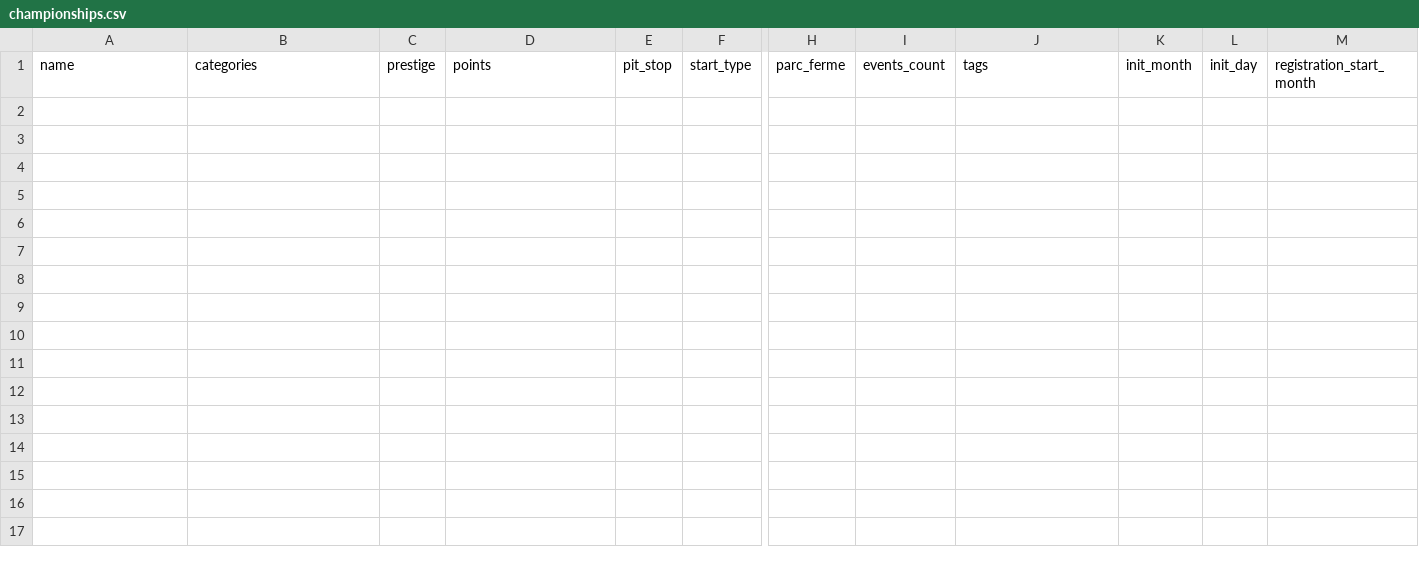
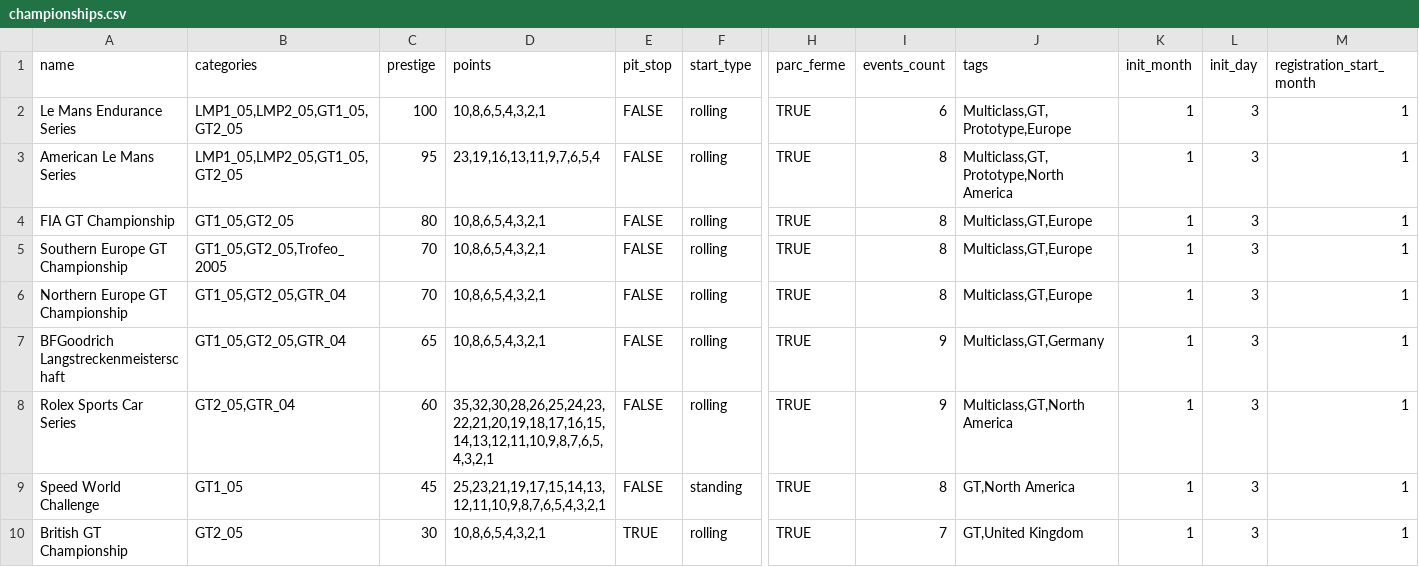
Before and after one commit to y-lohse/race-pace, a CSV file: templates/lemans_05/championships.csv, drawn as a sheet; only a part is shown, gaps mark what is left out; rows hold the shown columns only; the diff names each change by its address in the sheet, - before the commit and + after, or states it on an @@ line.

Commit message:
Fill lemans_05 scenario

```diff
--- a/templates/lemans_05/championships.csv
+++ b/templates/lemans_05/championships.csv
+row 2: Le Mans Endurance Series | LMP1_05,LMP2_05,GT1_05,GT2_05 | 100 | 10,8,6,5,4,3,2,1 | FALSE | rolling | TRUE | 6 | Multiclass,GT,Prototype,Europe | 1 | 3 | 1
+row 3: American Le Mans Series | LMP1_05,LMP2_05,GT1_05,GT2_05 | 95 | 23,19,16,13,11,9,7,6,5,4 | FALSE | rolling | TRUE | 8 | Multiclass,GT,Prototype,North America | 1 | 3 | 1
+row 4: FIA GT Championship | GT1_05,GT2_05 | 80 | 10,8,6,5,4,3,2,1 | FALSE | rolling | TRUE | 8 | Multiclass,GT,Europe | 1 | 3 | 1
+row 5: Southern Europe GT Championship | GT1_05,GT2_05,Trofeo_2005 | 70 | 10,8,6,5,4,3,2,1 | FALSE | rolling | TRUE | 8 | Multiclass,GT,Europe | 1 | 3 | 1
+row 6: Northern Europe GT Championship | GT1_05,GT2_05,GTR_04 | 70 | 10,8,6,5,4,3,2,1 | FALSE | rolling | TRUE | 8 | Multiclass,GT,Europe | 1 | 3 | 1
+row 7: BFGoodrich Langstreckenmeisterschaft | GT1_05,GT2_05,GTR_04 | 65 | 10,8,6,5,4,3,2,1 | FALSE | rolling | TRUE | 9 | Multiclass,GT,Germany | 1 | 3 | 1
+row 8: Rolex Sports Car Series | GT2_05,GTR_04 | 60 | 35,32,30,28,26,25,24,23,22,21,20,19,18,17,16,15,14,13,12,11,10,9,8,7,6,5,4,3,2,1 | FALSE | rolling | TRUE | 9 | Multiclass,GT,North America | 1 | 3 | 1
+row 9: Speed World Challenge | GT1_05 | 45 | 25,23,21,19,17,15,14,13,12,11,10,9,8,7,6,5,4,3,2,1 | FALSE | standing | TRUE | 8 | GT,North America | 1 | 3 | 1
+row 10: British GT Championship | GT2_05 | 30 | 10,8,6,5,4,3,2,1 | TRUE | rolling | TRUE | 7 | GT,United Kingdom | 1 | 3 | 1
```
Also changed, not shown: 5 other files.
